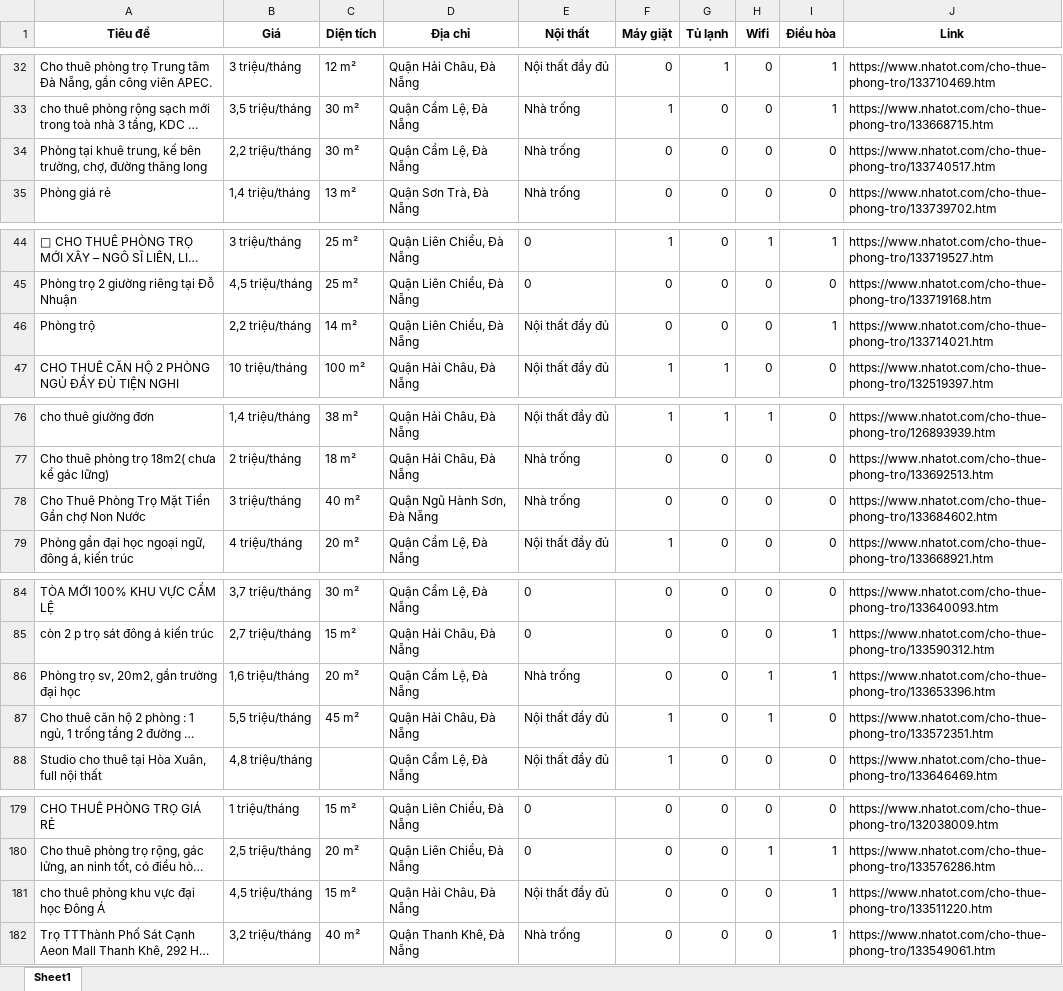
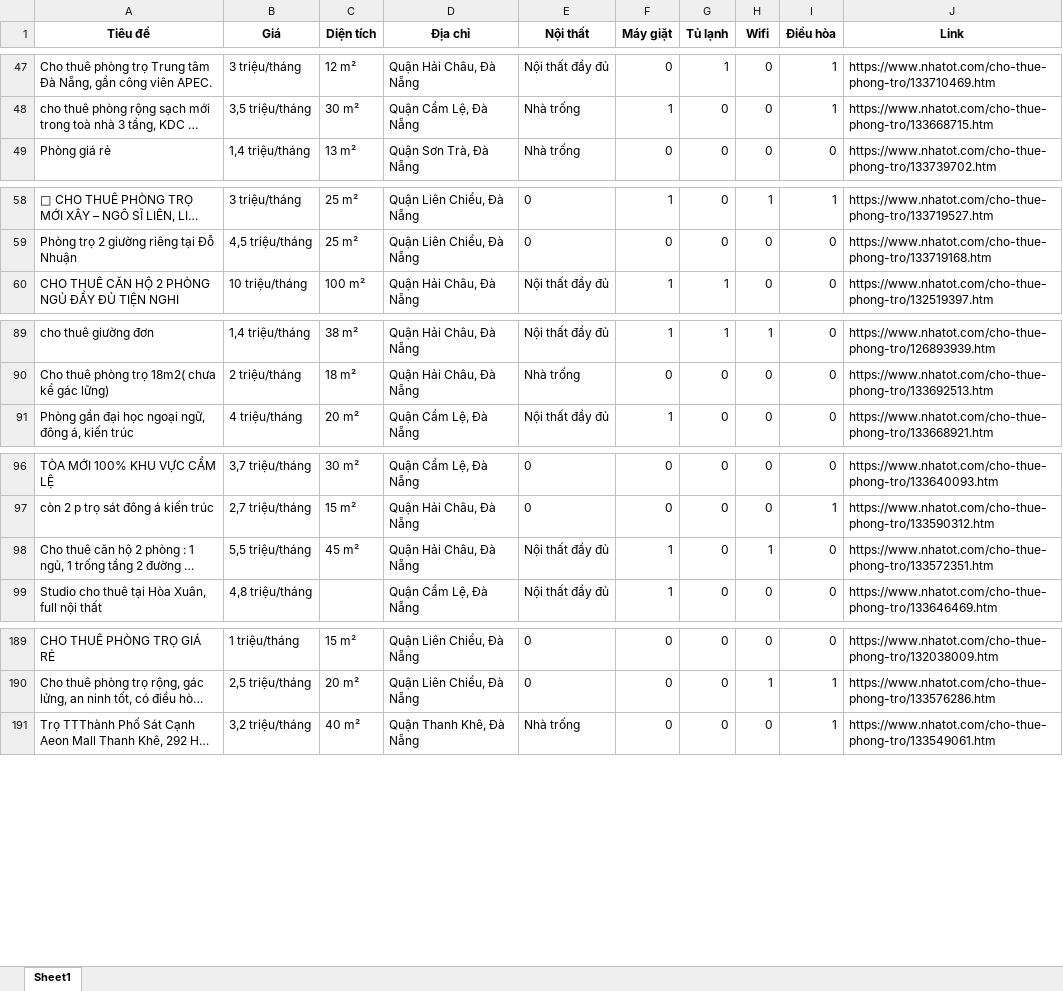
Before and after one commit to 5ude-k/c-o-d-li-u-ph-ng-tr-, an Excel workbook: nhatot_phongtro_danang_all.xlsx, sheet Sheet1, drawn as a sheet; only a part is shown, gaps mark what is left out; long unchanged cells end in …; values as stored, in another font and other column widths than the file's, no borders; removed rows and columns are numbered as before the commit, all else as after; the diff covers the shown part only; the diff names each change by its address in the sheet, - before the commit and + after, or states it on an @@ line.

```diff
--- a/nhatot_phongtro_danang_all.xlsx (sheet Sheet1)
+++ b/nhatot_phongtro_danang_all.xlsx (sheet Sheet1)
-row 34: Phòng tại khuê trung, kế bên trường, chợ, đường thăng long | 2,2 triệu/tháng | 30 m² | Quận Cẩm Lệ, Đà Nẵng | Nhà trống | 0 | 0 | 0 | 0 | https://www.nhatot.com/cho-thue-phong-tro/133740517.htm
-row 46: Phòng trộ | 2,2 triệu/tháng | 14 m² | Quận Liên Chiểu, Đà Nẵng | Nội thất đầy đủ | 0 | 0 | 0 | 1 | https://www.nhatot.com/cho-thue-phong-tro/133714021.htm
-row 78: Cho Thuê Phòng Trọ Mặt Tiền Gần chợ Non Nước | 3 triệu/tháng | 40 m² | Quận Ngũ Hành Sơn, Đà Nẵng | Nhà trống | 0 | 0 | 0 | 0 | https://www.nhatot.com/cho-thue-phong-tro/133684602.htm
-row 86: Phòng trọ sv, 20m2, gần trường đại học | 1,6 triệu/tháng | 20 m² | Quận Cẩm Lệ, Đà Nẵng | Nhà trống | 0 | 0 | 1 | 1 | https://www.nhatot.com/cho-thue-phong-tro/133653396.htm
-row 181: cho thuê phòng khu vực đại học Đông Á | 4,5 triệu/tháng | 15 m² | Quận Hải Châu, Đà Nẵng | Nội thất đầy đủ | 0 | 0 | 0 | 1 | https://www.nhatot.com/cho-thue-phong-tro/133511220.htm
```
Also changed, not shown: 17 added rows, 8 removed rows and 9 moved rows elsewhere in this sheet, 3 other files.
